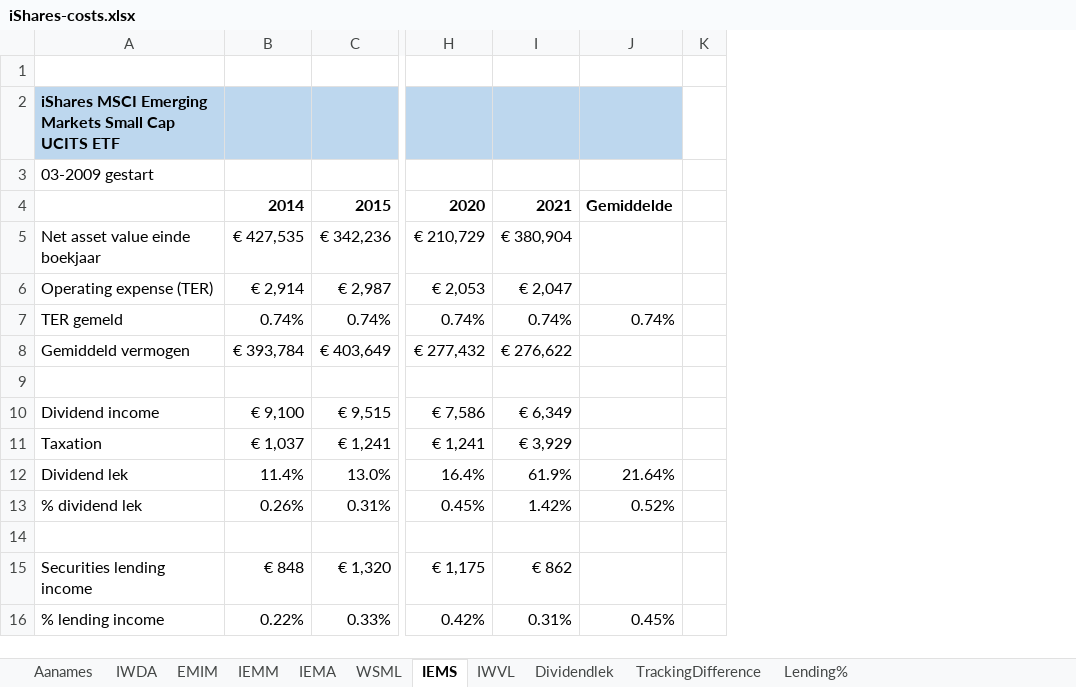
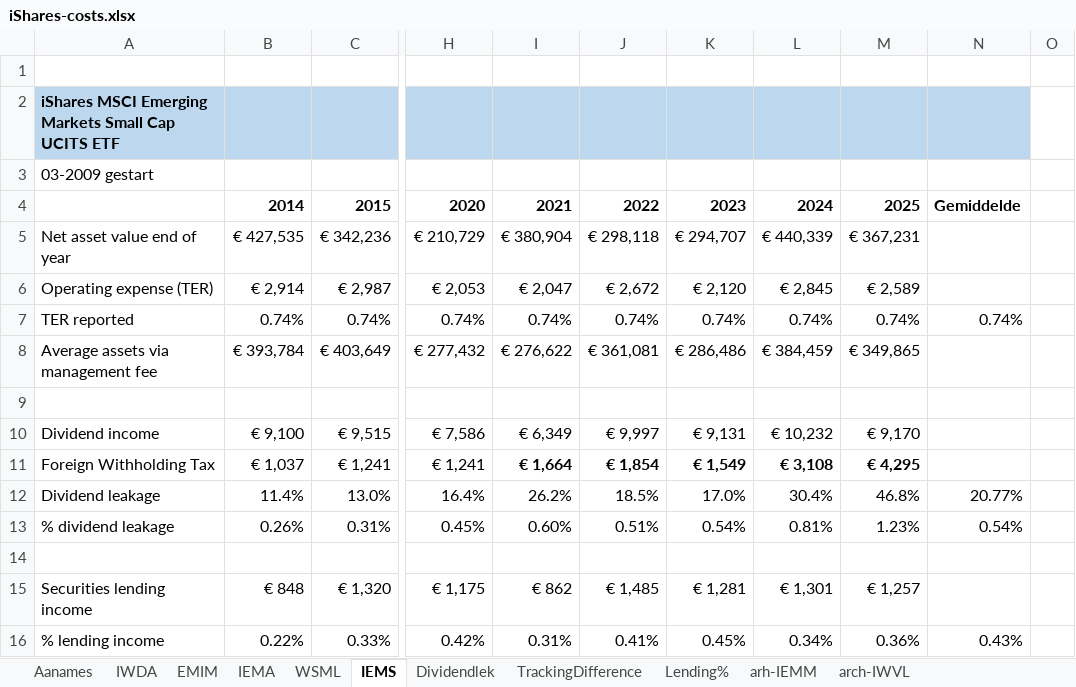
Before and after one commit to gerbenvl/indexfondsen, an Excel workbook: iShares/iShares-costs.xlsx, sheet IEMS, drawn as a sheet; only a part is shown, gaps mark what is left out; values as stored, in another font and other column widths than the file's, no borders; removed rows and columns are numbered as before the commit, all else as after; the diff covers the shown part only; the diff names each change by its address in the sheet, - before the commit and + after, or states it on an @@ line.

```diff
--- a/iShares/iShares-costs.xlsx (sheet IEMS)
+++ b/iShares/iShares-costs.xlsx (sheet IEMS)
-sheet tab: IEMM
+sheet tab: arh-IEMM
-sheet tab: IWVL
+sheet tab: arch-IWVL
@@ sheet tab order changed: Aanames | IWDA | EMIM | IEMA | WSML | IEMS | Dividendlek | TrackingDifference | Lending% | arh-IEMM | arch-IWVL @@
-column J, rows 4-16: Gemiddelde |  |  | 0.74% |  |  |  |  | 21.64% | 0.52% |  |  | 0.45%
+column J, rows 4-16: 2022 | € 298,118 | € 2,672 | 0.74% | € 361,081 |  | € 9,997 | € 1,854 | 18.5% | 0.51% |  | € 1,485 | 0.41%
+column K, rows 4-16: 2023 | € 294,707 | € 2,120 | 0.74% | € 286,486 |  | € 9,131 | € 1,549 | 17.0% | 0.54% |  | € 1,281 | 0.45%
+column L, rows 4-16: 2024 | € 440,339 | € 2,845 | 0.74% | € 384,459 |  | € 10,232 | € 3,108 | 30.4% | 0.81% |  | € 1,301 | 0.34%
+column M, rows 4-16: 2025 | € 367,231 | € 2,589 | 0.74% | € 349,865 |  | € 9,170 | € 4,295 | 46.8% | 1.23% |  | € 1,257 | 0.36%
+column N, rows 4-16: Gemiddelde |  |  | 0.74% |  |  |  |  | 20.77% | 0.54% |  |  | 0.43%
-A5: Net asset value einde boekjaar
+A5: Net asset value end of year
-A7: TER gemeld
+A7: TER reported
-A8: Gemiddeld vermogen
+A8: Average assets via management fee
-A11: Taxation
+A11: Foreign Withholding Tax
-I11: € 3,929
+I11: € 1,664
-I11 bold: off
+I11 bold: on
-A12: Dividend lek
+A12: Dividend leakage
-I12: 61.9%
+I12: 26.2%
-A13: % dividend lek
+A13: % dividend leakage
-I13: 1.42%
+I13: 0.60%
```
Also changed, not shown: 11 added rows, 4 removed rows and 3 edited cells elsewhere in this sheet, sheet TrackingDifference, sheet IEMA, sheet IWDA, sheet WSML, sheet EMIM, sheet Lending%, formulas that keep their value, NorthernTrust/NT-KostenBepaling.xlsx, Vanguard EU/Vanguard-ETFs-KostenBepaling.xlsx, 34 other files.
